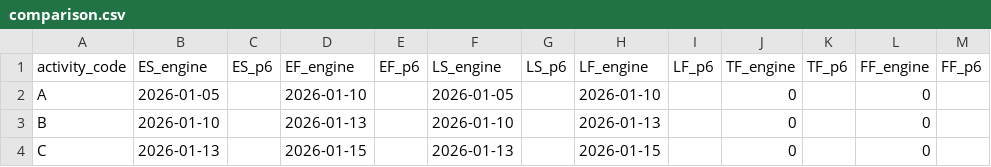
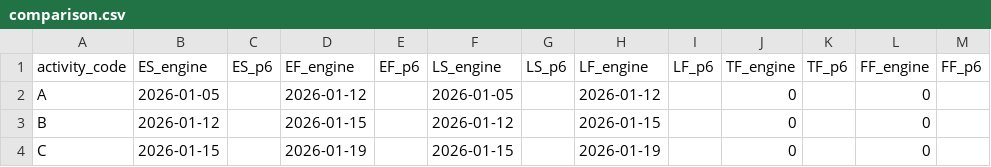
Before and after one commit to danafitkowski/cpp-cpm-engine, a CSV file: validation/p6-comparison/cases/01-fs-chain/comparison.csv, drawn as a sheet; only a part is shown; the diff names each change by its address in the sheet, - before the commit and + after, or states it on an @@ line.

```diff
--- a/validation/p6-comparison/cases/01-fs-chain/comparison.csv
+++ b/validation/p6-comparison/cases/01-fs-chain/comparison.csv
-D2 (EF_engine): 2026-01-10
+D2 (EF_engine): 2026-01-12
-H2 (LF_engine): 2026-01-10
+H2 (LF_engine): 2026-01-12
-B3 (ES_engine): 2026-01-10
+B3 (ES_engine): 2026-01-12
-D3 (EF_engine): 2026-01-13
+D3 (EF_engine): 2026-01-15
-F3 (LS_engine): 2026-01-10
+F3 (LS_engine): 2026-01-12
-H3 (LF_engine): 2026-01-13
+H3 (LF_engine): 2026-01-15
-B4 (ES_engine): 2026-01-13
+B4 (ES_engine): 2026-01-15
-D4 (EF_engine): 2026-01-15
+D4 (EF_engine): 2026-01-19
-F4 (LS_engine): 2026-01-13
+F4 (LS_engine): 2026-01-15
-H4 (LF_engine): 2026-01-15
+H4 (LF_engine): 2026-01-19
```
Also changed, not shown: validation/p6-comparison/cases/02-ss-with-lag/comparison.csv, validation/p6-comparison/cases/03-ff-with-lag/comparison.csv, 52 other files.
